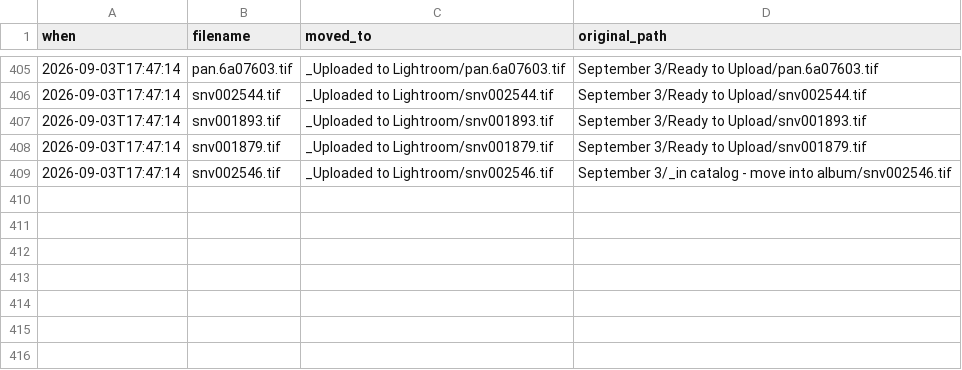
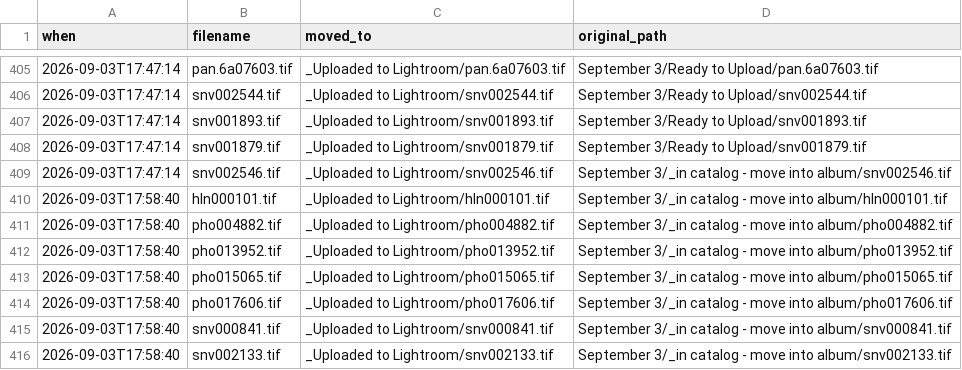
Before and after one commit to lexvbush/Las-Vegas-Repository, a CSV file: manifest/uploaded_files_moved.csv, drawn as a sheet; only a part is shown, gaps mark what is left out.

```diff
--- a/manifest/uploaded_files_moved.csv
+++ b/manifest/uploaded_files_moved.csv
@@ -409 +409,8 @@ when,filename,moved_to,original_path
 2026-09-03T17:47:14,snv002546.tif,_Uploaded to Lightroom/snv002546.tif,September 3/_in catalog - move into album/snv002546.tif
+2026-09-03T17:58:40,hln000101.tif,_Uploaded to Lightroom/hln000101.tif,September 3/_in catalog - move into album/hln000101.tif
+2026-09-03T17:58:40,pho004882.tif,_Uploaded to Lightroom/pho004882.tif,September 3/_in catalog - move into album/pho004882.tif
+2026-09-03T17:58:40,pho013952.tif,_Uploaded to Lightroom/pho013952.tif,September 3/_in catalog - move into album/pho013952.tif
+2026-09-03T17:58:40,pho015065.tif,_Uploaded to Lightroom/pho015065.tif,September 3/_in catalog - move into album/pho015065.tif
+2026-09-03T17:58:40,pho017606.tif,_Uploaded to Lightroom/pho017606.tif,September 3/_in catalog - move into album/pho017606.tif
+2026-09-03T17:58:40,snv000841.tif,_Uploaded to Lightroom/snv000841.tif,September 3/_in catalog - move into album/snv000841.tif
+2026-09-03T17:58:40,snv002133.tif,_Uploaded to Lightroom/snv002133.tif,September 3/_in catalog - move into album/snv002133.tif
```
Also changed, not shown: manifest/editor_manifest.csv, manifest/master_manifest.csv, 5 other files.
